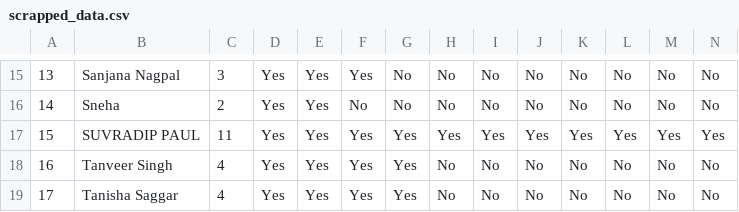
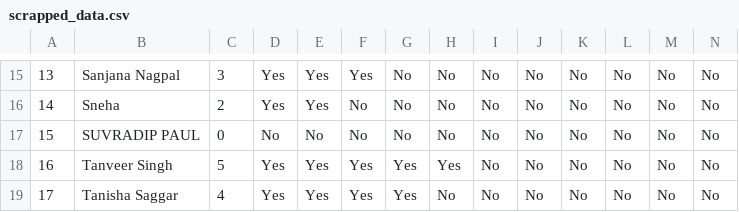
Before and after one commit to HemantSachdeva/google_developers_profile_scraper, a CSV file: data/scrapped_data.csv, drawn as a sheet; only a part is shown, gaps mark what is left out; the diff names each change by its address in the sheet, - before the commit and + after, or states it on an @@ line.

```diff
--- a/data/scrapped_data.csv
+++ b/data/scrapped_data.csv
-C17: 11
+C17: 0
-D17: Yes
+D17: No
-E17: Yes
+E17: No
-F17: Yes
+F17: No
-G17: Yes
+G17: No
-H17: Yes
+H17: No
-I17: Yes
+I17: No
-J17: Yes
+J17: No
-K17: Yes
+K17: No
-L17: Yes
+L17: No
-M17: Yes
+M17: No
-N17: Yes
+N17: No
-C18: 4
+C18: 5
-H18: No
+H18: Yes
```
Also changed, not shown: 1 other file.
